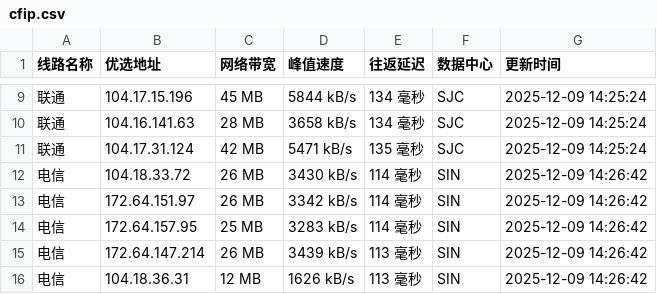
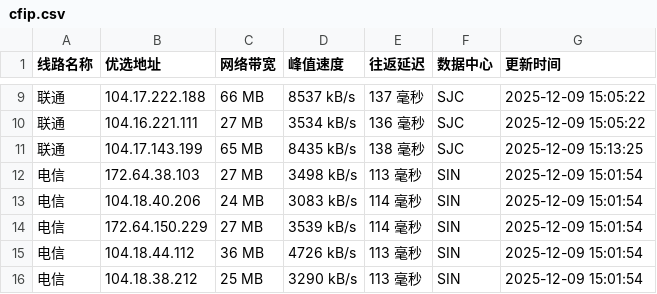
Before and after one commit to xing2kong/cfipv4db, a CSV file: cfip.csv, drawn as a sheet; only a part is shown, gaps mark what is left out; the diff covers the shown part only.

```diff
--- a/cfip.csv
+++ b/cfip.csv
@@ -9,8 +9,8 @@
-联通,104.17.15.196,45 MB,5844 kB/s,134 毫秒,SJC,2025-12-09 14:25:24
-联通,104.16.141.63,28 MB,3658 kB/s,134 毫秒,SJC,2025-12-09 14:25:24
-联通,104.17.31.124,42 MB,5471 kB/s,135 毫秒,SJC,2025-12-09 14:25:24
-电信,104.18.33.72,26 MB,3430 kB/s,114 毫秒,SIN,2025-12-09 14:26:42
-电信,172.64.151.97,26 MB,3342 kB/s,114 毫秒,SIN,2025-12-09 14:26:42
-电信,172.64.157.95,25 MB,3283 kB/s,114 毫秒,SIN,2025-12-09 14:26:42
-电信,172.64.147.214,26 MB,3439 kB/s,113 毫秒,SIN,2025-12-09 14:26:42
-电信,104.18.36.31,12 MB,1626 kB/s,113 毫秒,SIN,2025-12-09 14:26:42
+联通,104.17.222.188,66 MB,8537 kB/s,137 毫秒,SJC,2025-12-09 15:05:22
+联通,104.16.221.111,27 MB,3534 kB/s,136 毫秒,SJC,2025-12-09 15:05:22
+联通,104.17.143.199,65 MB,8435 kB/s,138 毫秒,SJC,2025-12-09 15:13:25
+电信,172.64.38.103,27 MB,3498 kB/s,113 毫秒,SIN,2025-12-09 15:01:54
+电信,104.18.40.206,24 MB,3083 kB/s,114 毫秒,SIN,2025-12-09 15:01:54
+电信,172.64.150.229,27 MB,3539 kB/s,114 毫秒,SIN,2025-12-09 15:01:54
+电信,104.18.44.112,36 MB,4726 kB/s,113 毫秒,SIN,2025-12-09 15:01:54
+电信,104.18.38.212,25 MB,3290 kB/s,113 毫秒,SIN,2025-12-09 15:01:54
```
Also changed, not shown: 1 added row, 1 removed row and 29 edited cells elsewhere in this file, 1 other file.
